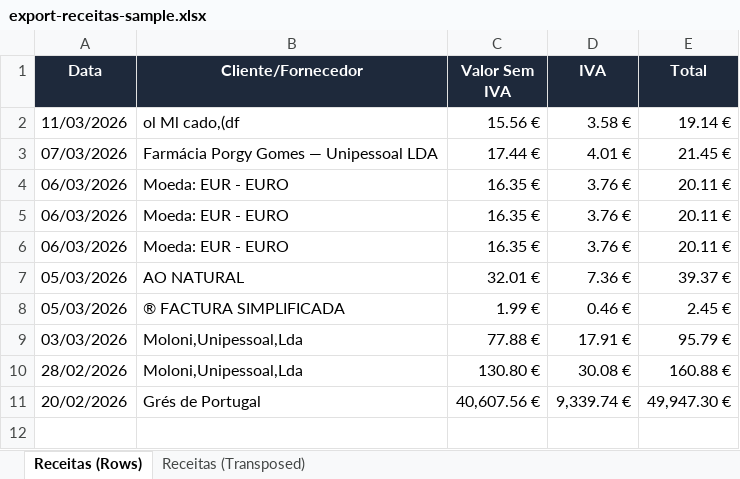
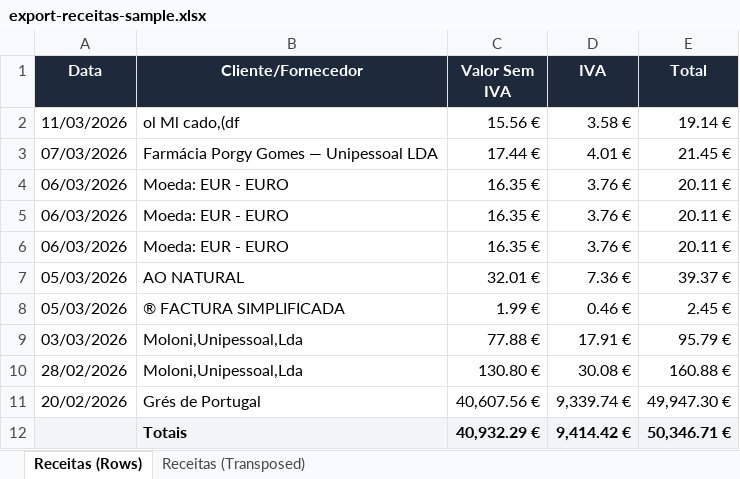
Before and after one commit to geralprimefence-sudo/PRM-APP, an Excel workbook: export-receitas-sample.xlsx, sheet Receitas (Rows), drawn as a sheet; values as stored, in another font and other column widths than the file's, no borders; the diff names each change by its address in the sheet, - before the commit and + after, or states it on an @@ line.

Commit message:
Update export samples (PDF + XLSX) with alignment and totals fixes

```diff
--- a/export-receitas-sample.xlsx (sheet Receitas (Rows))
+++ b/export-receitas-sample.xlsx (sheet Receitas (Rows))
+row 12:  | Totais | 40,932.29 € | 9,414.42 € | 50,346.71 €
```
Also changed, not shown: sheet Receitas (Transposed), export-despesas-sample.xlsx, 2 other files.
